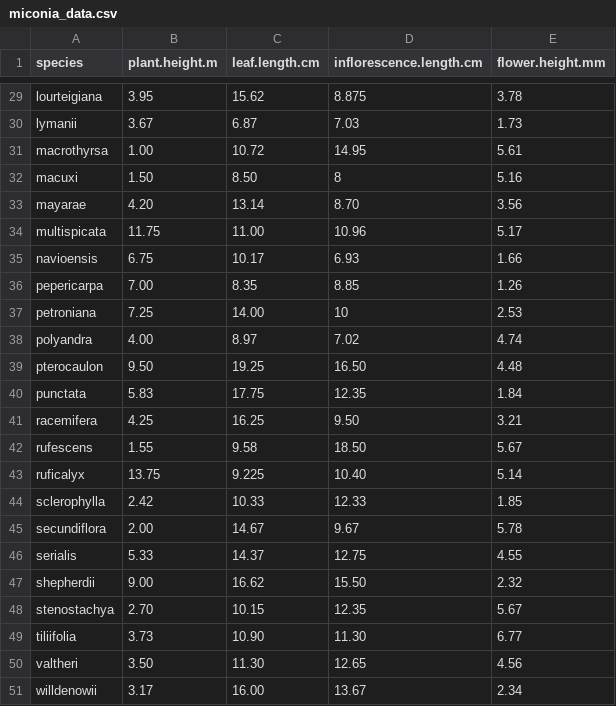
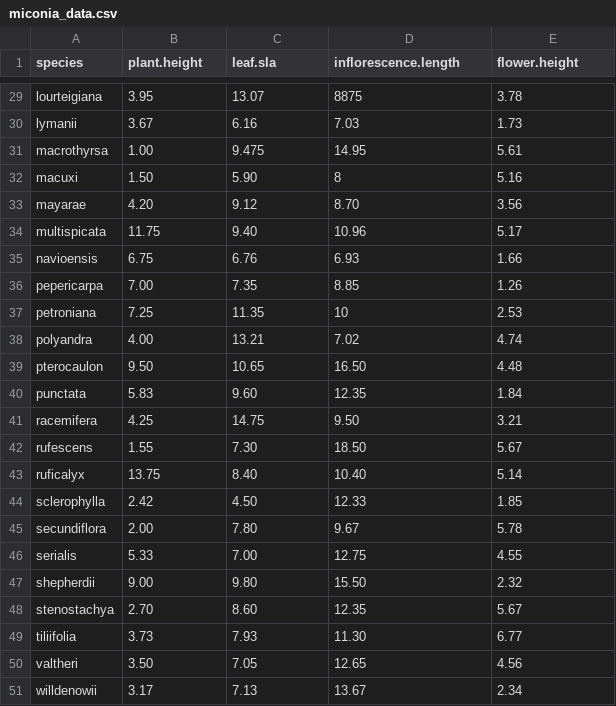
Before and after one commit to eknery/disciplina_MFC, a CSV file: aula_01/práticas/dados/miconia_data.csv, drawn as a sheet; only a part is shown, gaps mark what is left out; the diff covers the shown part only; the diff names each change by its address in the sheet, - before the commit and + after, or states it on an @@ line.

```diff
--- a/aula_01/práticas/dados/miconia_data.csv
+++ b/aula_01/práticas/dados/miconia_data.csv
-B1: plant.height.m
+B1: plant.height
-C1: leaf.length.cm
+C1: leaf.sla
-D1: inflorescence.length.cm
+D1: inflorescence.length
-E1: flower.height.mm
+E1: flower.height
-C29 (leaf.sla): 15.62
+C29 (leaf.sla): 13.07
-D29 (inflorescence.length): 8.875
+D29 (inflorescence.length): 8875
-C30 (leaf.sla): 6.87
+C30 (leaf.sla): 6.16
-C31 (leaf.sla): 10.72
+C31 (leaf.sla): 9.475
-C32 (leaf.sla): 8.50
+C32 (leaf.sla): 5.90
-C33 (leaf.sla): 13.14
+C33 (leaf.sla): 9.12
-C34 (leaf.sla): 11.00
+C34 (leaf.sla): 9.40
-C35 (leaf.sla): 10.17
+C35 (leaf.sla): 6.76
-C36 (leaf.sla): 8.35
+C36 (leaf.sla): 7.35
-C37 (leaf.sla): 14.00
+C37 (leaf.sla): 11.35
-C38 (leaf.sla): 8.97
+C38 (leaf.sla): 13.21
-C39 (leaf.sla): 19.25
+C39 (leaf.sla): 10.65
-C40 (leaf.sla): 17.75
+C40 (leaf.sla): 9.60
-C41 (leaf.sla): 16.25
+C41 (leaf.sla): 14.75
-C42 (leaf.sla): 9.58
+C42 (leaf.sla): 7.30
-C43 (leaf.sla): 9.225
+C43 (leaf.sla): 8.40
-C44 (leaf.sla): 10.33
+C44 (leaf.sla): 4.50
-C45 (leaf.sla): 14.67
+C45 (leaf.sla): 7.80
-C46 (leaf.sla): 14.37
+C46 (leaf.sla): 7.00
-C47 (leaf.sla): 16.62
+C47 (leaf.sla): 9.80
-C48 (leaf.sla): 10.15
+C48 (leaf.sla): 8.60
-C49 (leaf.sla): 10.90
+C49 (leaf.sla): 7.93
-C50 (leaf.sla): 11.30
+C50 (leaf.sla): 7.05
-C51 (leaf.sla): 16.00
+C51 (leaf.sla): 7.13
```
Also changed, not shown: 27 edited cells elsewhere in this file, 1 other file.
